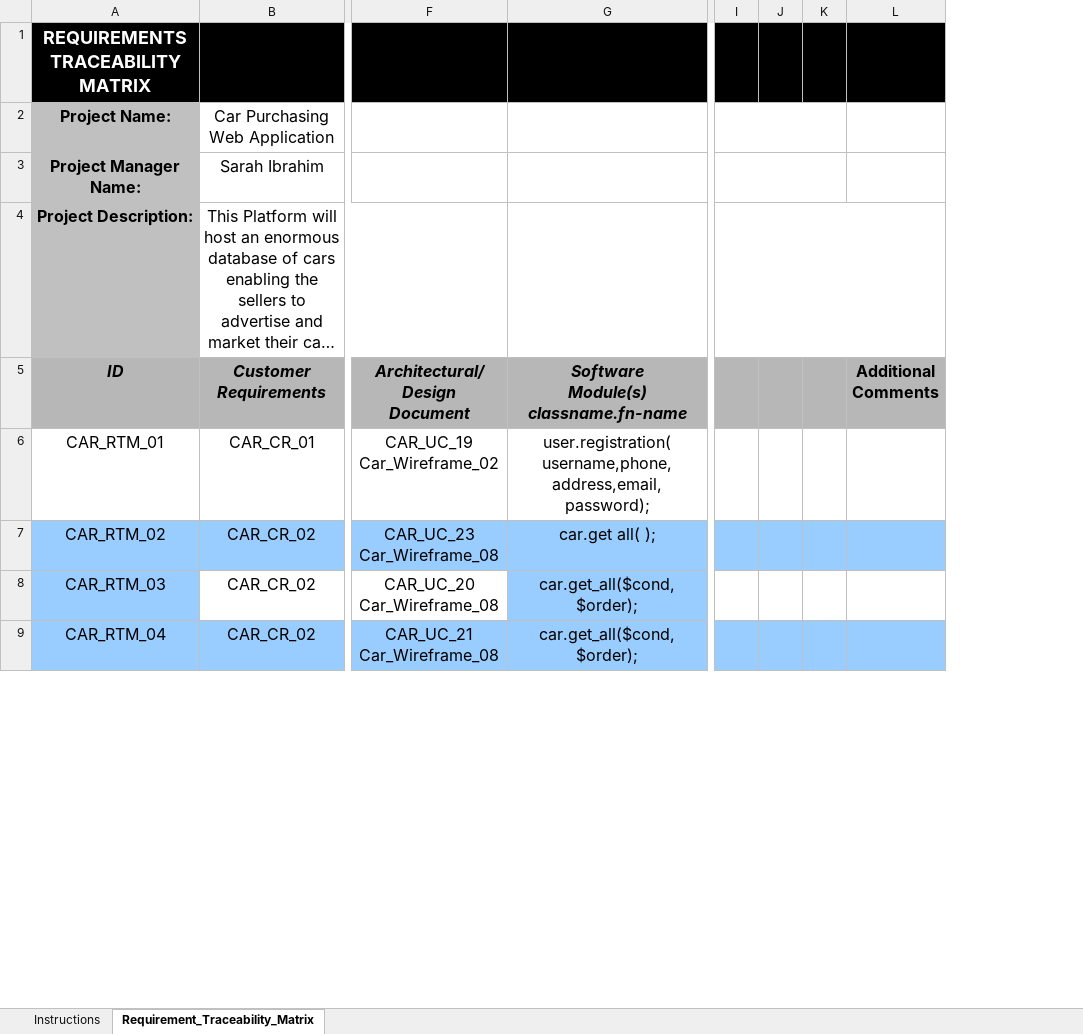
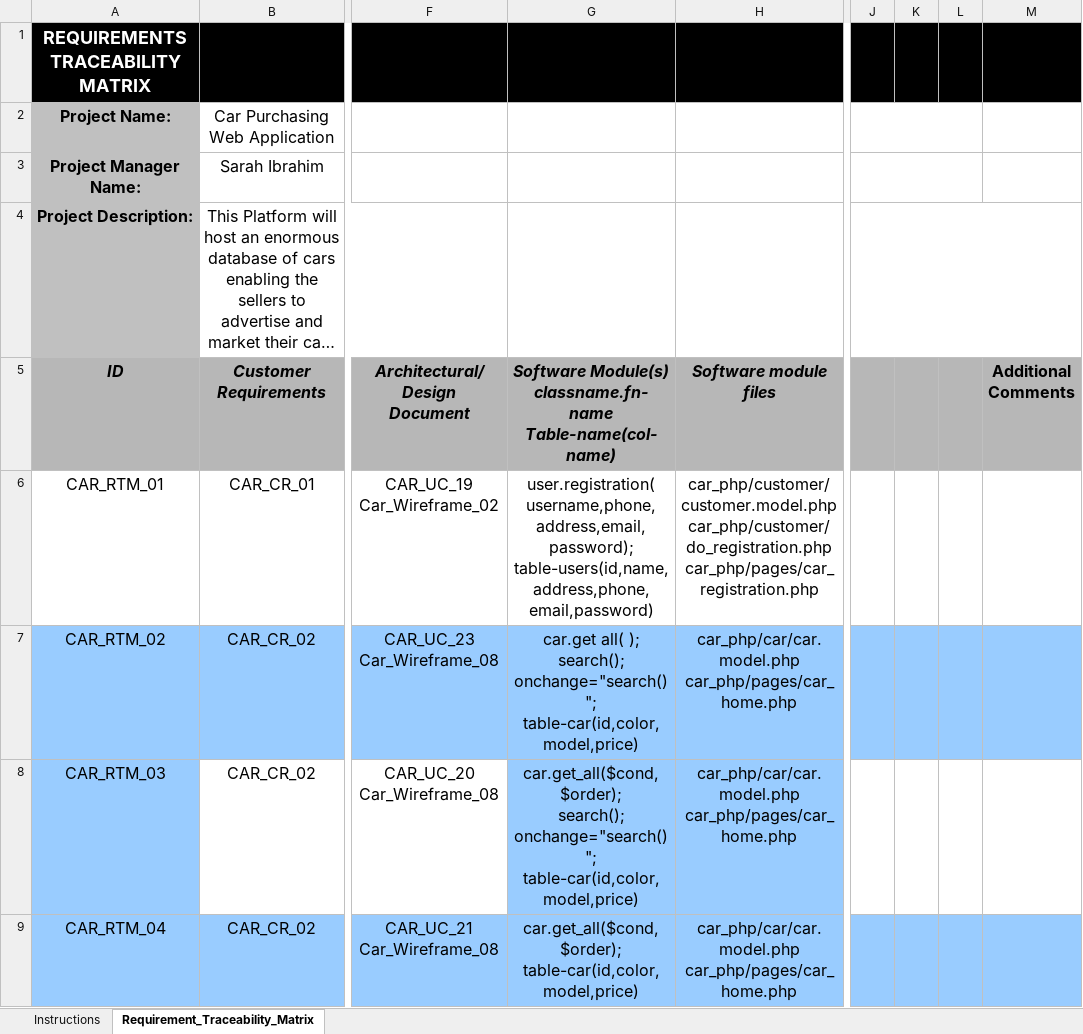
Before and after one commit to FatmaMohamedSoliman/CarPurchasing, an Excel workbook: Requirments/CAR_RTM .xlsx, sheet Requirement_Traceability_Matrix, drawn as a sheet; only a part is shown, gaps mark what is left out; long unchanged cells end in …; values as stored, in another font and other column widths than the file's, no borders; conditional formats not drawn; removed rows and columns are numbered as before the commit, all else as after; ↵ is a line break in a cell; the diff names each change by its address in the sheet, - before the commit and + after, or states it on an @@ line.

Commit message:
updated rtm with software modules and files

```diff
--- a/Requirments/CAR_RTM .xlsx (sheet Requirement_Traceability_Matrix)
+++ b/Requirments/CAR_RTM .xlsx (sheet Requirement_Traceability_Matrix)
-column G, rows 5-9: Software ↵ Module(s) ↵ classname.fn-name | user.registration( username,phone,address,email,password); | car.get all( ); | car.get_all($cond,$order); | car.get_all($cond,$order);
+column G, rows 5-9: Software Module(s) ↵ classname.fn-name ↵ Table-name(col-name) | user.registration( username,phone,address,email,password); ↵ table-users(id,name,address,phone,email,password) | car.get all( ); ↵ search(); ↵ onchange="search()"; ↵ table-car(id,color,model,price) | car.get_all($cond,$order); ↵ search(); ↵ onchange="search()"; ↵ table-car(id,color,model,price) | car.get_all($cond,$order); ↵ table-car(id,color,model,price)
+column H (Software module files), rows 6-9: car_php/customer/customer.model.php ↵ car_php/customer/do_registration.php ↵ car_php/pages/car_registration.php | car_php/car/car.model.php ↵ car_php/pages/car_home.php | car_php/car/car.model.php ↵ car_php/pages/car_home.php | car_php/car/car.model.php ↵ car_php/pages/car_home.php
-column I, empty
+column L, empty
+J2:L2 merged
+J3:L3 merged
+J4:M4 merged
```
